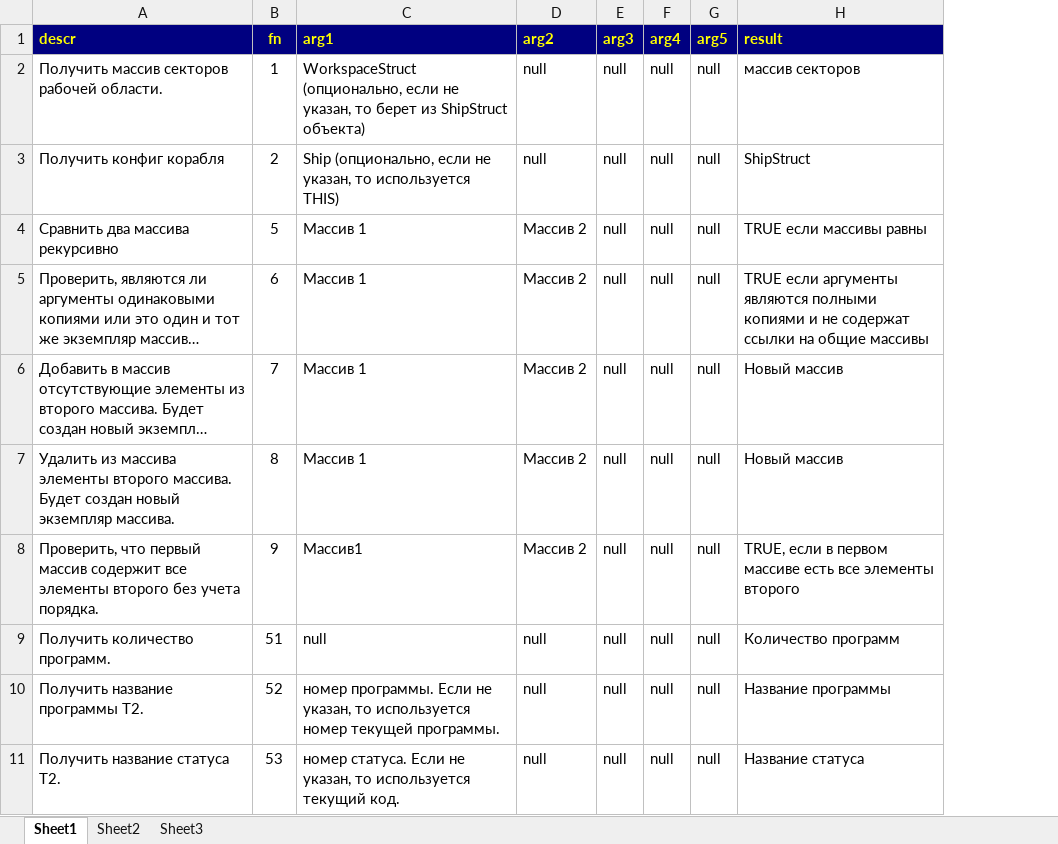
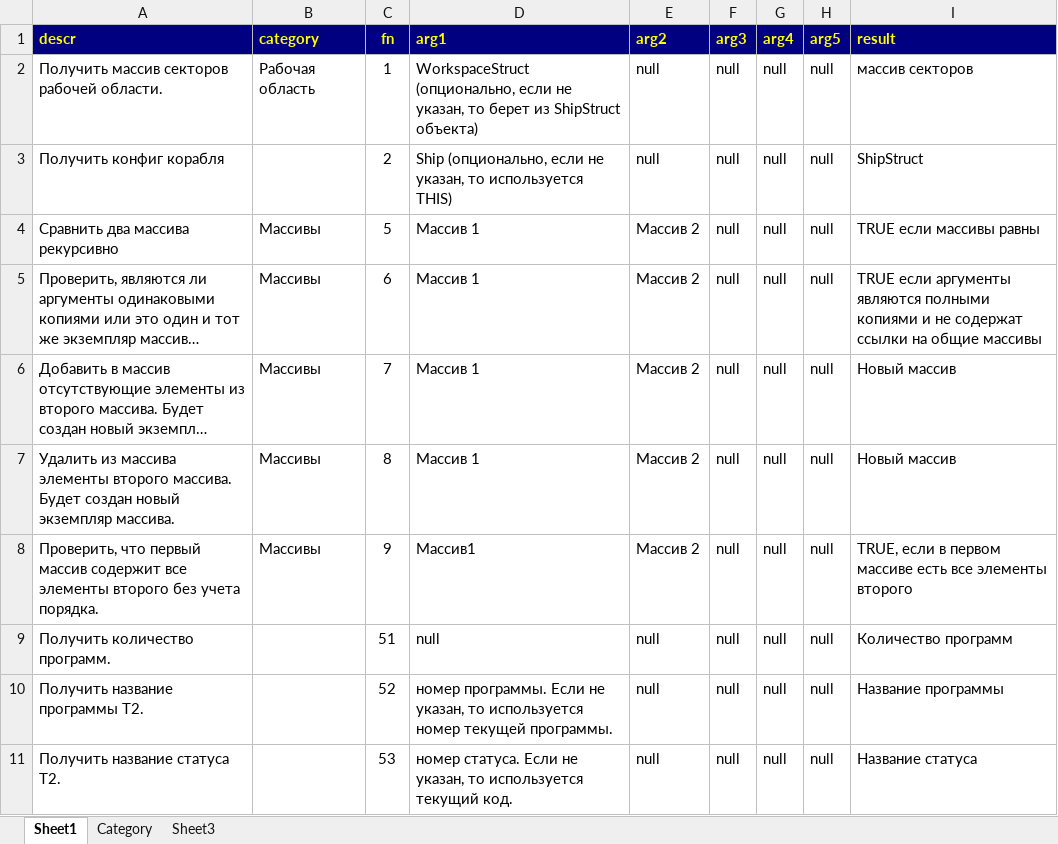
Before and after one commit to robot-aquila/x-universe, an Excel workbook: x3tc/T2-Droid/Documents/Readme.T2-Droid/wwsl-t2-function.xlsx, sheet Sheet1, drawn as a sheet; only a part is shown; long unchanged cells end in …; values as stored, in another font and other column widths than the file's, no borders; charts and pictures not drawn; the diff covers the shown part only; the diff names each change by its address in the sheet, - before the commit and + after, or states it on an @@ line.

```diff
--- a/x3tc/T2-Droid/Documents/Readme.T2-Droid/wwsl-t2-function.xlsx (sheet Sheet1)
+++ b/x3tc/T2-Droid/Documents/Readme.T2-Droid/wwsl-t2-function.xlsx (sheet Sheet1)
-sheet tab: Sheet2
+sheet tab: Category
+column B (category), rows 2-8: Рабочая область |  | Массивы | Массивы | Массивы | Массивы | Массивы
```
Also changed, not shown: 11 removed rows and 19 edited cells elsewhere in this sheet, sheet Category, charts or pictures, 3 other files.
